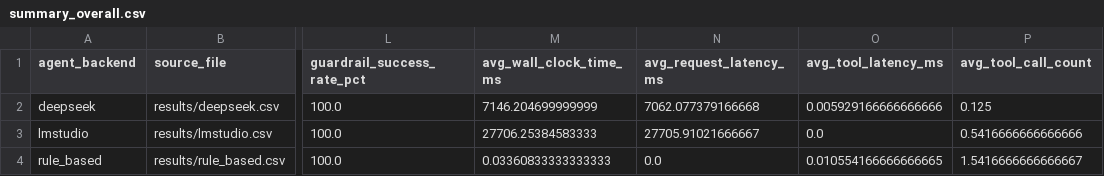
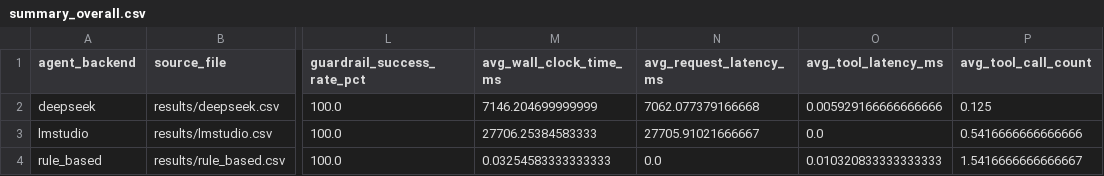
Before and after one commit to GoldenSection0618/mini-agent-tooluse-benchmark, a CSV file: figures/compare/summary_overall.csv, drawn as a sheet; only a part is shown, gaps mark what is left out; the diff names each change by its address in the sheet, - before the commit and + after, or states it on an @@ line.

```diff
--- a/figures/compare/summary_overall.csv
+++ b/figures/compare/summary_overall.csv
-M4 (avg_wall_clock_time_ms): 0.03360833333333333
+M4 (avg_wall_clock_time_ms): 0.03254583333333333
-O4 (avg_tool_latency_ms): 0.010554166666666665
+O4 (avg_tool_latency_ms): 0.010320833333333333
```
Also changed, not shown: figures/compare/summary_by_backend.csv, figures/rule_based/summary_by_task_type.csv, 28 other files.
